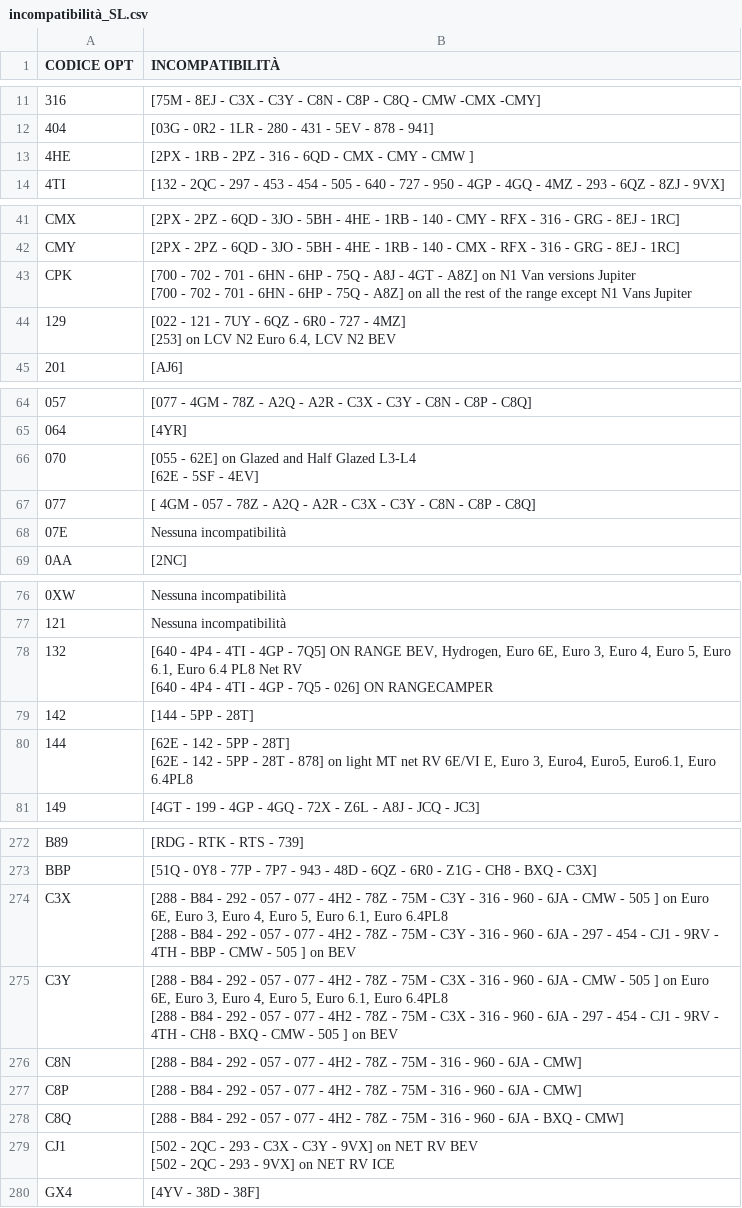
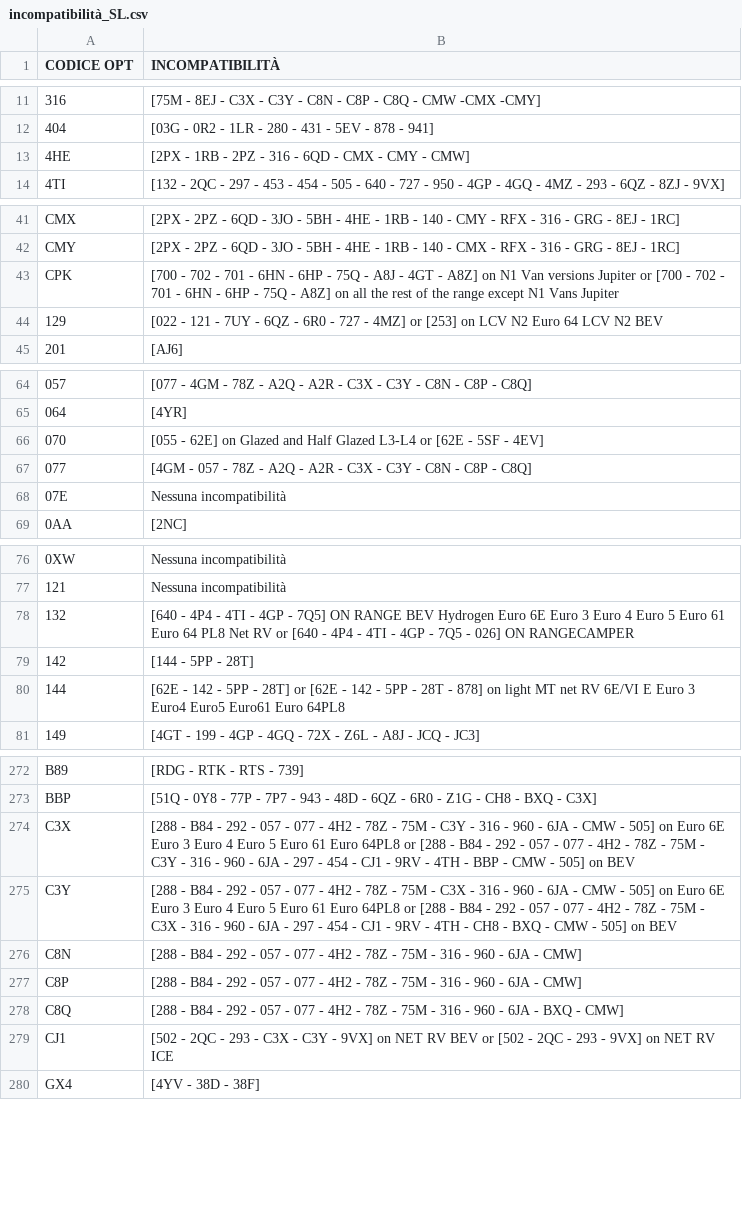
Before and after one commit to KindWoodpecker13/ducato-opt-tracker, a CSV file: incompatibilità_SL.csv, drawn as a sheet; only a part is shown, gaps mark what is left out; ↵ is a line break in a cell; the diff covers the shown part only; the diff names each change by its address in the sheet, - before the commit and + after, or states it on an @@ line.

Commit message:
Update incompatibilità_SL.csv

```diff
--- a/incompatibilità_SL.csv
+++ b/incompatibilità_SL.csv
-B13 (INCOMPATIBILITÀ): …CMY - CMW ]
+B13 (INCOMPATIBILITÀ): …CMY - CMW]
-B43 (INCOMPATIBILITÀ): …versions Jupiter ↵ [700 -…
+B43 (INCOMPATIBILITÀ): …versions Jupiter or [700 -…
-B44 (INCOMPATIBILITÀ): …- 4MZ] ↵ [253] on LCV N2 Euro 6.4, LCV N2…
+B44 (INCOMPATIBILITÀ): …- 4MZ] or [253] on LCV N2 Euro 64 LCV N2…
-B66 (INCOMPATIBILITÀ): …Glazed L3-L4 ↵ [62E -…
+B66 (INCOMPATIBILITÀ): …Glazed L3-L4 or [62E -…
-B67 (INCOMPATIBILITÀ): [ 4GM - 057…
+B67 (INCOMPATIBILITÀ): [4GM - 057…
-B78 (INCOMPATIBILITÀ): …ON RANGE BEV, Hydrogen, Euro 6E, Euro 3, Euro 4, Euro 5, Euro 6.1, Euro 6.4 PL8 Net RV ↵ [640 -…
+B78 (INCOMPATIBILITÀ): …ON RANGE BEV Hydrogen Euro 6E Euro 3 Euro 4 Euro 5 Euro 61 Euro 64 PL8 Net RV or [640 -…
-B80 (INCOMPATIBILITÀ): …- 28T] ↵ [62E - 142 - 5PP - 28T - 878] on light MT net RV 6E/VI E, Euro 3, Euro4, Euro5, Euro6.1, Euro 6.4PL8
+B80 (INCOMPATIBILITÀ): …- 28T] or [62E - 142 - 5PP - 28T - 878] on light MT net RV 6E/VI E Euro 3 Euro4 Euro5 Euro61 Euro 64PL8
-B274 (INCOMPATIBILITÀ): …CMW - 505 ] on Euro 6E, Euro 3, Euro 4, Euro 5, Euro 6.1, Euro 6.4PL8 ↵ [288 - B84 - 292 - 057 - 077 - 4H2 - 78Z - 75M - C3Y - 316 - 960 - 6JA - 297 - 454 - CJ1 - 9RV - 4TH - BBP - CMW - 505 ] on BEV
+B274 (INCOMPATIBILITÀ): …CMW - 505] on Euro 6E Euro 3 Euro 4 Euro 5 Euro 61 Euro 64PL8 or [288 - B84 - 292 - 057 - 077 - 4H2 - 78Z - 75M - C3Y - 316 - 960 - 6JA - 297 - 454 - CJ1 - 9RV - 4TH - BBP - CMW - 505] on BEV
-B275 (INCOMPATIBILITÀ): …CMW - 505 ] on Euro 6E, Euro 3, Euro 4, Euro 5, Euro 6.1, Euro 6.4PL8 ↵ [288 - B84 - 292 - 057 - 077 - 4H2 - 78Z - 75M - C3X - 316 - 960 - 6JA - 297 - 454 - CJ1 - 9RV - 4TH - CH8 - BXQ - CMW - 505 ] on BEV
+B275 (INCOMPATIBILITÀ): …CMW - 505] on Euro 6E Euro 3 Euro 4 Euro 5 Euro 61 Euro 64PL8 or [288 - B84 - 292 - 057 - 077 - 4H2 - 78Z - 75M - C3X - 316 - 960 - 6JA - 297 - 454 - CJ1 - 9RV - 4TH - CH8 - BXQ - CMW - 505] on BEV
-B279 (INCOMPATIBILITÀ): …RV BEV ↵ [502 -…
+B279 (INCOMPATIBILITÀ): …RV BEV or [502 -…
```
Also changed, not shown: 22 edited cells elsewhere in this file.
